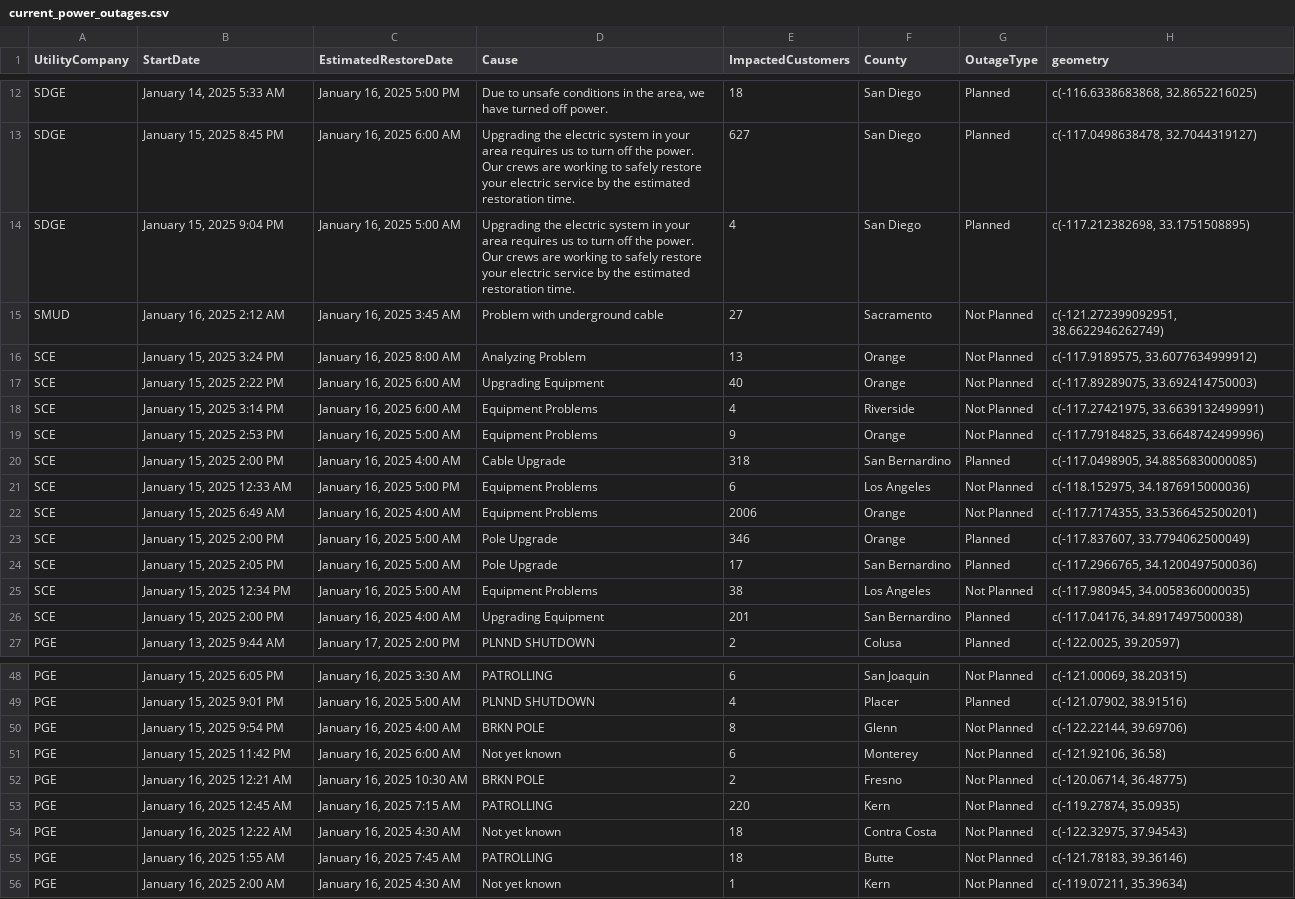
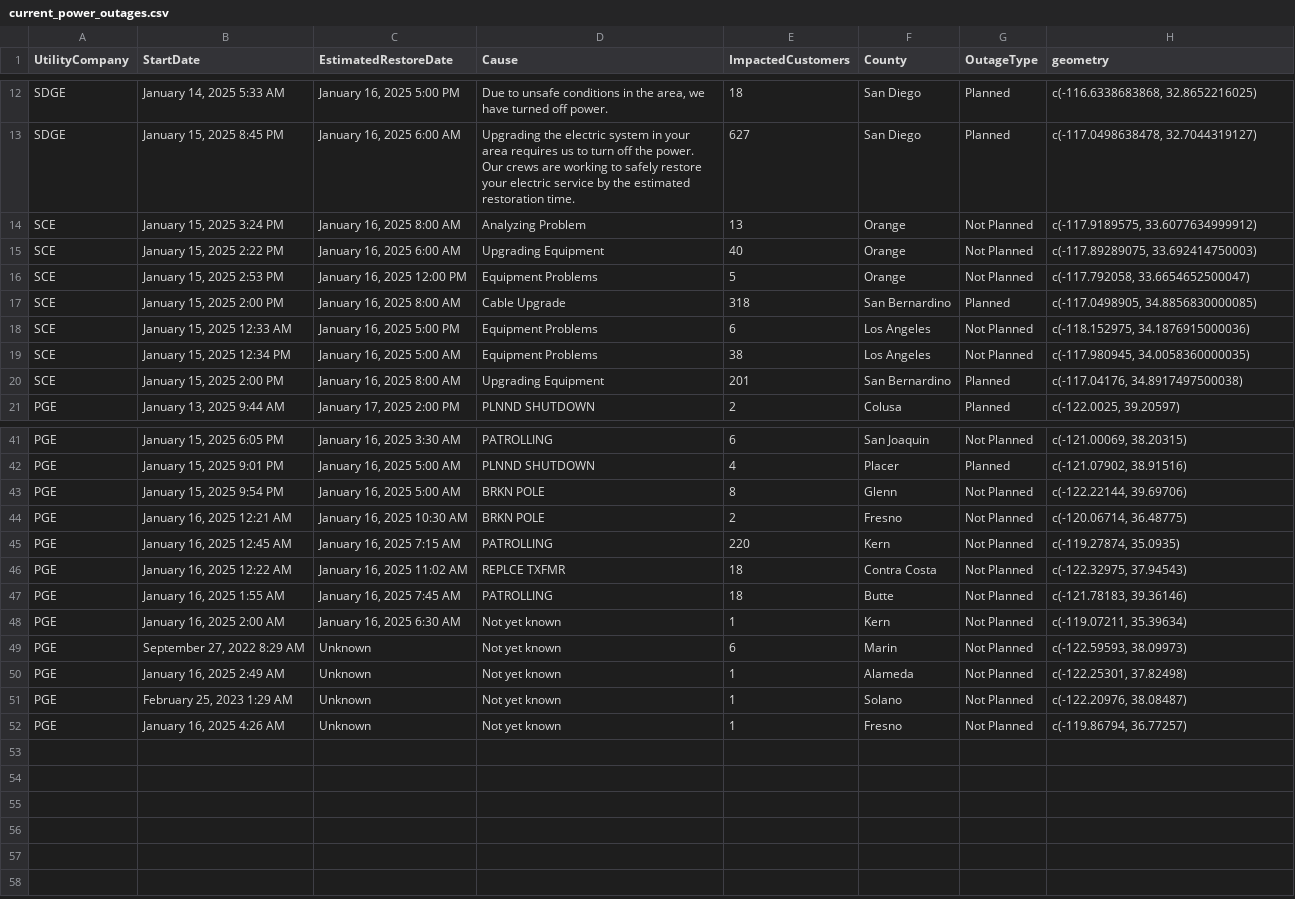
Before and after one commit to abcotvdata/power_outage_tracker, a CSV file: current_power_outages.csv, drawn as a sheet; only a part is shown, gaps mark what is left out; the diff covers the shown part only.

```diff
--- a/current_power_outages.csv
+++ b/current_power_outages.csv
@@ -13,15 +13,9 @@ SDGE,"January 14, 2025  5:33 AM","January 16, 2025  5:00 PM","Due to unsafe cond
 SDGE,"January 15, 2025  8:45 PM","January 16, 2025  6:00 AM",Upgrading the electric system in your area requires us to turn off the power. Our crews are working to safely restore your electric service by the estimated restoration time.,627,San Diego,Planned,"c(-117.0498638478, 32.7044319127)"
-SDGE,"January 15, 2025  9:04 PM","January 16, 2025  5:00 AM",Upgrading the electric system in your area requires us to turn off the power. Our crews are working to safely restore your electric service by the estimated restoration time.,4,San Diego,Planned,"c(-117.212382698, 33.1751508895)"
-SMUD,"January 16, 2025  2:12 AM","January 16, 2025  3:45 AM",Problem with underground cable,27,Sacramento,Not Planned,"c(-121.272399092951, 38.6622946262749)"
 SCE,"January 15, 2025  3:24 PM","January 16, 2025  8:00 AM",Analyzing Problem,13,Orange,Not Planned,"c(-117.9189575, 33.6077634999912)"
 SCE,"January 15, 2025  2:22 PM","January 16, 2025  6:00 AM",Upgrading Equipment,40,Orange,Not Planned,"c(-117.89289075, 33.692414750003)"
-SCE,"January 15, 2025  3:14 PM","January 16, 2025  6:00 AM",Equipment Problems,4,Riverside,Not Planned,"c(-117.27421975, 33.6639132499991)"
-SCE,"January 15, 2025  2:53 PM","January 16, 2025  5:00 AM",Equipment Problems,9,Orange,Not Planned,"c(-117.79184825, 33.6648742499996)"
-SCE,"January 15, 2025  2:00 PM","January 16, 2025  4:00 AM",Cable Upgrade,318,San Bernardino,Planned,"c(-117.0498905, 34.8856830000085)"
+SCE,"January 15, 2025  2:53 PM","January 16, 2025 12:00 PM",Equipment Problems,5,Orange,Not Planned,"c(-117.792058, 33.6654652500047)"
+SCE,"January 15, 2025  2:00 PM","January 16, 2025  8:00 AM",Cable Upgrade,318,San Bernardino,Planned,"c(-117.0498905, 34.8856830000085)"
 SCE,"January 15, 2025 12:33 AM","January 16, 2025  5:00 PM",Equipment Problems,6,Los Angeles,Not Planned,"c(-118.152975, 34.1876915000036)"
-SCE,"January 15, 2025  6:49 AM","January 16, 2025  4:00 AM",Equipment Problems,2006,Orange,Not Planned,"c(-117.7174355, 33.5366452500201)"
-SCE,"January 15, 2025  2:00 PM","January 16, 2025  5:00 AM",Pole Upgrade,346,Orange,Planned,"c(-117.837607, 33.7794062500049)"
-SCE,"January 15, 2025  2:05 PM","January 16, 2025  5:00 AM",Pole Upgrade,17,San Bernardino,Planned,"c(-117.2966765, 34.1200497500036)"
 SCE,"January 15, 2025 12:34 PM","January 16, 2025  5:00 AM",Equipment Problems,38,Los Angeles,Not Planned,"c(-117.980945, 34.0058360000035)"
-SCE,"January 15, 2025  2:00 PM","January 16, 2025  4:00 AM",Upgrading Equipment,201,San Bernardino,Planned,"c(-117.04176, 34.8917497500038)"
+SCE,"January 15, 2025  2:00 PM","January 16, 2025  8:00 AM",Upgrading Equipment,201,San Bernardino,Planned,"c(-117.04176, 34.8917497500038)"
 PGE,"January 13, 2025  9:44 AM","January 17, 2025  2:00 PM",PLNND SHUTDOWN,2,Colusa,Planned,"c(-122.0025, 39.20597)"
@@ -49,8 +42,11 @@ PGE,"January 15, 2025  6:05 PM","January 16, 2025  3:30 AM",PATROLLING,6,San Joa
 PGE,"January 15, 2025  9:01 PM","January 16, 2025  5:00 AM",PLNND SHUTDOWN,4,Placer,Planned,"c(-121.07902, 38.91516)"
-PGE,"January 15, 2025  9:54 PM","January 16, 2025  4:00 AM",BRKN POLE,8,Glenn,Not Planned,"c(-122.22144, 39.69706)"
-PGE,"January 15, 2025 11:42 PM","January 16, 2025  6:00 AM",Not yet known,6,Monterey,Not Planned,"c(-121.92106, 36.58)"
+PGE,"January 15, 2025  9:54 PM","January 16, 2025  5:00 AM",BRKN POLE,8,Glenn,Not Planned,"c(-122.22144, 39.69706)"
 PGE,"January 16, 2025 12:21 AM","January 16, 2025 10:30 AM",BRKN POLE,2,Fresno,Not Planned,"c(-120.06714, 36.48775)"
 PGE,"January 16, 2025 12:45 AM","January 16, 2025  7:15 AM",PATROLLING,220,Kern,Not Planned,"c(-119.27874, 35.0935)"
-PGE,"January 16, 2025 12:22 AM","January 16, 2025  4:30 AM",Not yet known,18,Contra Costa,Not Planned,"c(-122.32975, 37.94543)"
+PGE,"January 16, 2025 12:22 AM","January 16, 2025 11:02 AM",REPLCE TXFMR,18,Contra Costa,Not Planned,"c(-122.32975, 37.94543)"
 PGE,"January 16, 2025  1:55 AM","January 16, 2025  7:45 AM",PATROLLING,18,Butte,Not Planned,"c(-121.78183, 39.36146)"
-PGE,"January 16, 2025  2:00 AM","January 16, 2025  4:30 AM",Not yet known,1,Kern,Not Planned,"c(-119.07211, 35.39634)"
+PGE,"January 16, 2025  2:00 AM","January 16, 2025  6:30 AM",Not yet known,1,Kern,Not Planned,"c(-119.07211, 35.39634)"
+PGE,"September 27, 2022  8:29 AM",Unknown,Not yet known,6,Marin,Not Planned,"c(-122.59593, 38.09973)"
+PGE,"January 16, 2025  2:49 AM",Unknown,Not yet known,1,Alameda,Not Planned,"c(-122.25301, 37.82498)"
+PGE,"February 25, 2023  1:29 AM",Unknown,Not yet known,1,Solano,Not Planned,"c(-122.20976, 38.08487)"
+PGE,"January 16, 2025  4:26 AM",Unknown,Not yet known,1,Fresno,Not Planned,"c(-119.86794, 36.77257)"
```
Also changed, not shown: 1 removed row and 2 edited cells elsewhere in this file, 5 other files.
